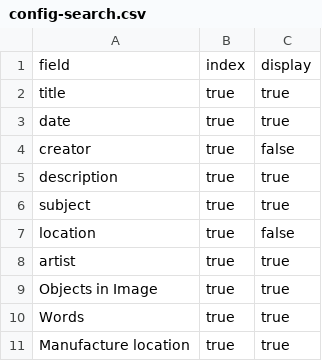
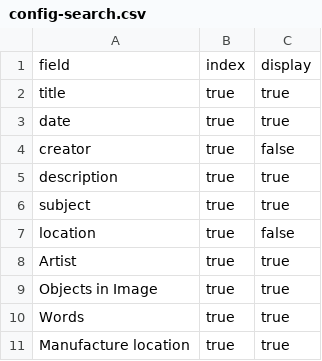
Before and after one commit to EmilyFrank14/Emily-Frank-Magnets, a CSV file: _data/config-search.csv, drawn as a sheet.

Commit message:
fixed artist searchability

```diff
--- a/_data/config-search.csv
+++ b/_data/config-search.csv
@@ -7,3 +7,3 @@ subject,true,true
 location,true,false
-artist,true,true
+Artist,true,true
 Objects in Image,true,true
```
